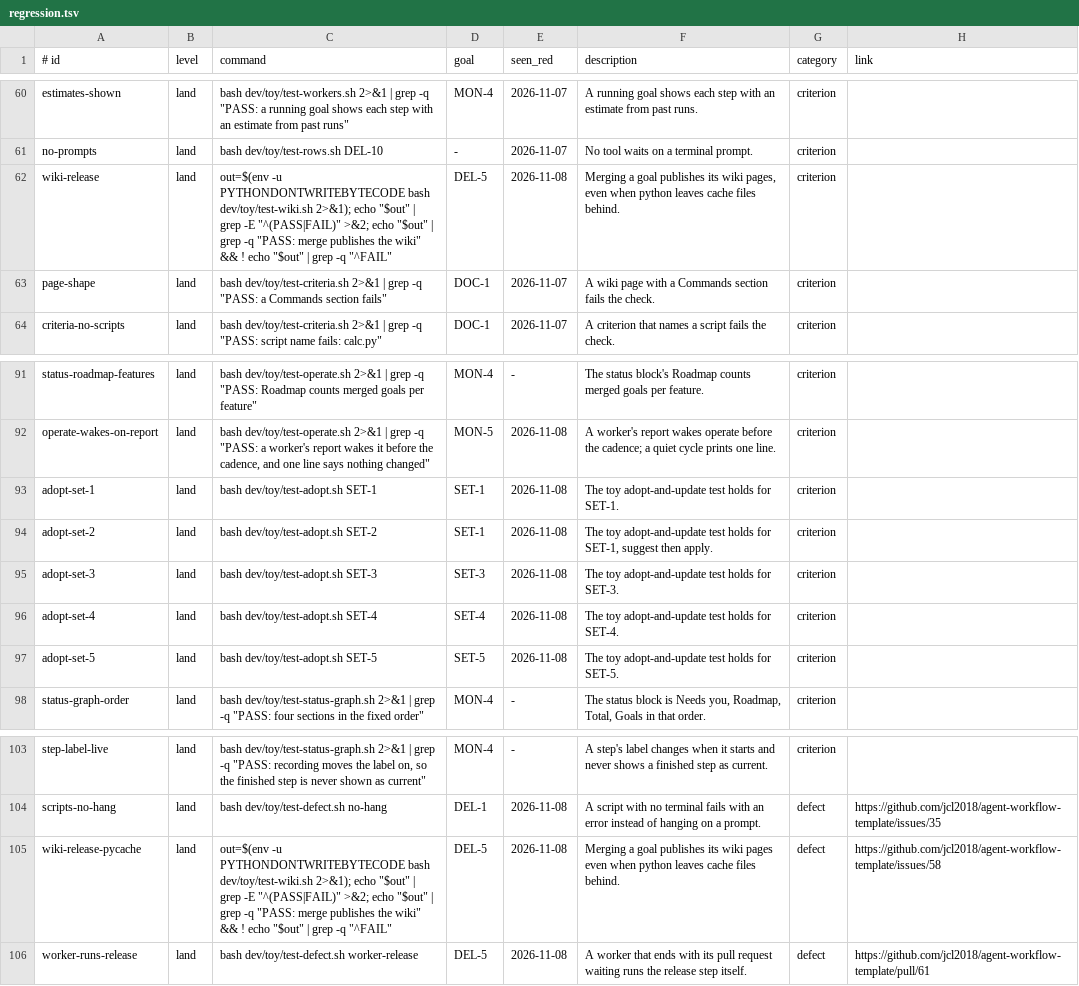
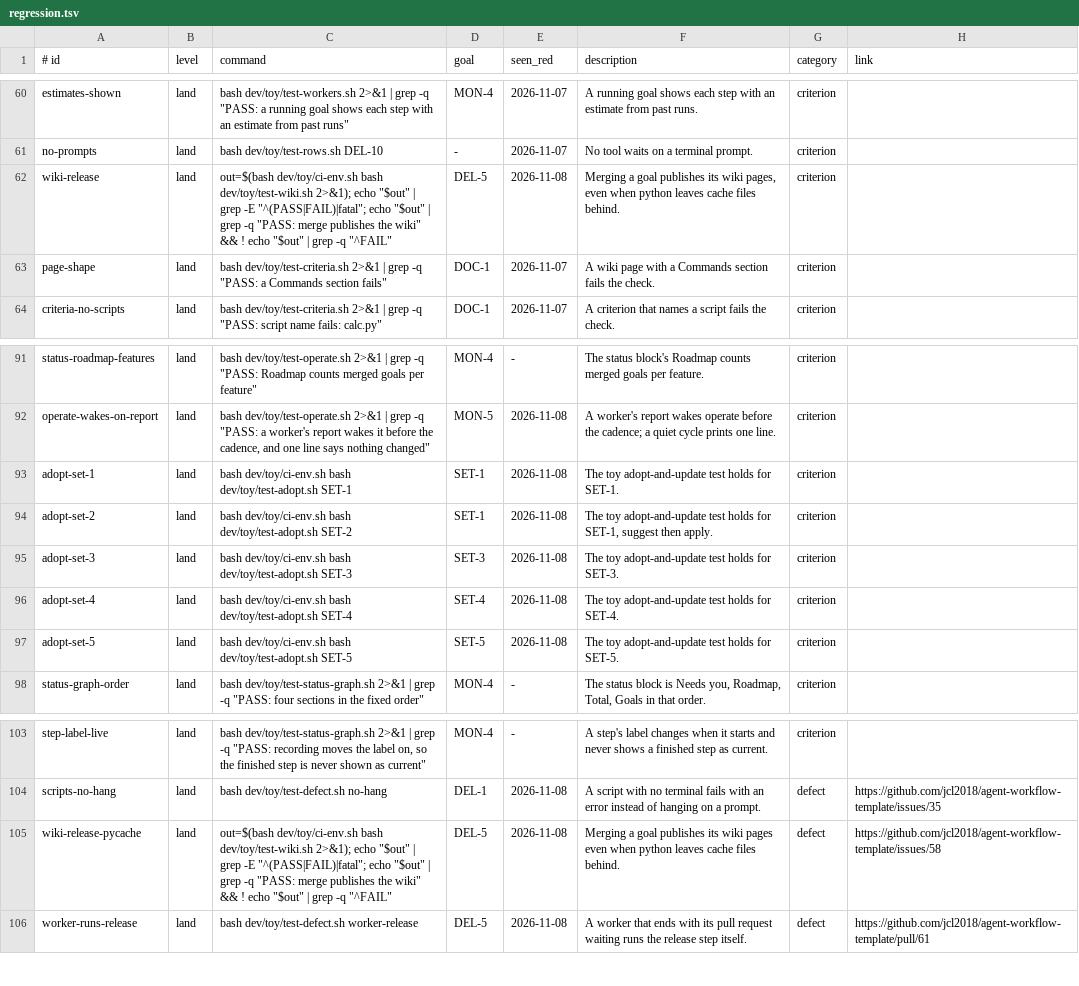
Before and after one commit to jcl2018/agent-workflow-template, a TSV file: .loop/regression.tsv, drawn as a sheet; only a part is shown, gaps mark what is left out.

Commit message:
Fix wiki identity and bytecode causes; criterion tests for DEL-4 and REG-3

```diff
--- a/.loop/regression.tsv
+++ b/.loop/regression.tsv
@@ -61,3 +61,3 @@ estimates-shown	land	bash dev/toy/test-workers.sh 2>&1 | grep -q "PASS: a runnin
 no-prompts	land	bash dev/toy/test-rows.sh DEL-10	-	2026-11-07	No tool waits on a terminal prompt.	criterion	
-wiki-release	land	out=$(env -u PYTHONDONTWRITEBYTECODE bash dev/toy/test-wiki.sh 2>&1); echo "$out" | grep -E "^(PASS|FAIL)" >&2; echo "$out" | grep -q "PASS: merge publishes the wiki" && ! echo "$out" | grep -q "^FAIL"	DEL-5	2026-11-08	Merging a goal publishes its wiki pages, even when python leaves cache files behind.	criterion	
+wiki-release	land	out=$(bash dev/toy/ci-env.sh bash dev/toy/test-wiki.sh 2>&1); echo "$out" | grep -E "^(PASS|FAIL)|fatal"; echo "$out" | grep -q "PASS: merge publishes the wiki" && ! echo "$out" | grep -q "^FAIL"	DEL-5	2026-11-08	Merging a goal publishes its wiki pages, even when python leaves cache files behind.	criterion	
 page-shape	land	bash dev/toy/test-criteria.sh 2>&1 | grep -q "PASS: a Commands section fails"	DOC-1	2026-11-07	A wiki page with a Commands section fails the check.	criterion	
@@ -92,7 +92,7 @@ status-roadmap-features	land	bash dev/toy/test-operate.sh 2>&1 | grep -q "PASS:
 operate-wakes-on-report	land	bash dev/toy/test-operate.sh 2>&1 | grep -q "PASS: a worker's report wakes it before the cadence, and one line says nothing changed"	MON-5	2026-11-08	A worker's report wakes operate before the cadence; a quiet cycle prints one line.	criterion	
-adopt-set-1	land	bash dev/toy/test-adopt.sh SET-1	SET-1	2026-11-08	The toy adopt-and-update test holds for SET-1.	criterion	
-adopt-set-2	land	bash dev/toy/test-adopt.sh SET-2	SET-1	2026-11-08	The toy adopt-and-update test holds for SET-1, suggest then apply.	criterion	
-adopt-set-3	land	bash dev/toy/test-adopt.sh SET-3	SET-3	2026-11-08	The toy adopt-and-update test holds for SET-3.	criterion	
-adopt-set-4	land	bash dev/toy/test-adopt.sh SET-4	SET-4	2026-11-08	The toy adopt-and-update test holds for SET-4.	criterion	
-adopt-set-5	land	bash dev/toy/test-adopt.sh SET-5	SET-5	2026-11-08	The toy adopt-and-update test holds for SET-5.	criterion	
+adopt-set-1	land	bash dev/toy/ci-env.sh bash dev/toy/test-adopt.sh SET-1	SET-1	2026-11-08	The toy adopt-and-update test holds for SET-1.	criterion	
+adopt-set-2	land	bash dev/toy/ci-env.sh bash dev/toy/test-adopt.sh SET-2	SET-1	2026-11-08	The toy adopt-and-update test holds for SET-1, suggest then apply.	criterion	
+adopt-set-3	land	bash dev/toy/ci-env.sh bash dev/toy/test-adopt.sh SET-3	SET-3	2026-11-08	The toy adopt-and-update test holds for SET-3.	criterion	
+adopt-set-4	land	bash dev/toy/ci-env.sh bash dev/toy/test-adopt.sh SET-4	SET-4	2026-11-08	The toy adopt-and-update test holds for SET-4.	criterion	
+adopt-set-5	land	bash dev/toy/ci-env.sh bash dev/toy/test-adopt.sh SET-5	SET-5	2026-11-08	The toy adopt-and-update test holds for SET-5.	criterion	
 status-graph-order	land	bash dev/toy/test-status-graph.sh 2>&1 | grep -q "PASS: four sections in the fixed order"	MON-4	-	The status block is Needs you, Roadmap, Total, Goals in that order.	criterion	
@@ -104,3 +104,3 @@ step-label-live	land	bash dev/toy/test-status-graph.sh 2>&1 | grep -q "PASS: rec
 scripts-no-hang	land	bash dev/toy/test-defect.sh no-hang	DEL-1	2026-11-08	A script with no terminal fails with an error instead of hanging on a prompt.	defect	https://github.com/jcl2018/agent-workflow-template/issues/35
-wiki-release-pycache	land	out=$(env -u PYTHONDONTWRITEBYTECODE bash dev/toy/test-wiki.sh 2>&1); echo "$out" | grep -E "^(PASS|FAIL)" >&2; echo "$out" | grep -q "PASS: merge publishes the wiki" && ! echo "$out" | grep -q "^FAIL"	DEL-5	2026-11-08	Merging a goal publishes its wiki pages even when python leaves cache files behind.	defect	https://github.com/jcl2018/agent-workflow-template/issues/58
+wiki-release-pycache	land	out=$(bash dev/toy/ci-env.sh bash dev/toy/test-wiki.sh 2>&1); echo "$out" | grep -E "^(PASS|FAIL)|fatal"; echo "$out" | grep -q "PASS: merge publishes the wiki" && ! echo "$out" | grep -q "^FAIL"	DEL-5	2026-11-08	Merging a goal publishes its wiki pages even when python leaves cache files behind.	defect	https://github.com/jcl2018/agent-workflow-template/issues/58
 worker-runs-release	land	bash dev/toy/test-defect.sh worker-release	DEL-5	2026-11-08	A worker that ends with its pull request waiting runs the release step itself.	defect	https://github.com/jcl2018/agent-workflow-template/pull/61
```
Also changed, not shown: 5 other files.
